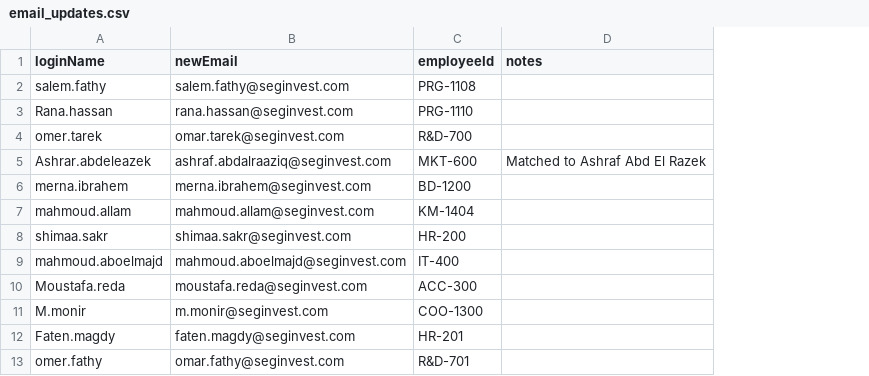
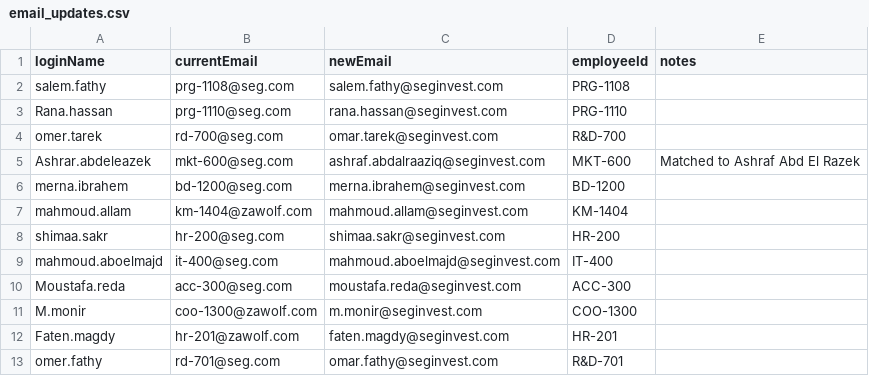
Before and after one commit to zboomaprogram-ship-it/zawolf_hr, a CSV file: scripts/email_updates.csv, drawn as a sheet; only a part is shown; the diff names each change by its address in the sheet, - before the commit and + after, or states it on an @@ line.

Commit message:
fix e-mail update script

```diff
--- a/scripts/email_updates.csv
+++ b/scripts/email_updates.csv
+column B (currentEmail), rows 2-13: prg-1108@seg.com | prg-1110@seg.com | rd-700@seg.com | mkt-600@seg.com | bd-1200@seg.com | km-1404@zawolf.com | hr-200@seg.com | it-400@seg.com | acc-300@seg.com | coo-1300@zawolf.com | hr-201@zawolf.com | rd-701@seg.com
```
Also changed, not shown: 1 other file.
